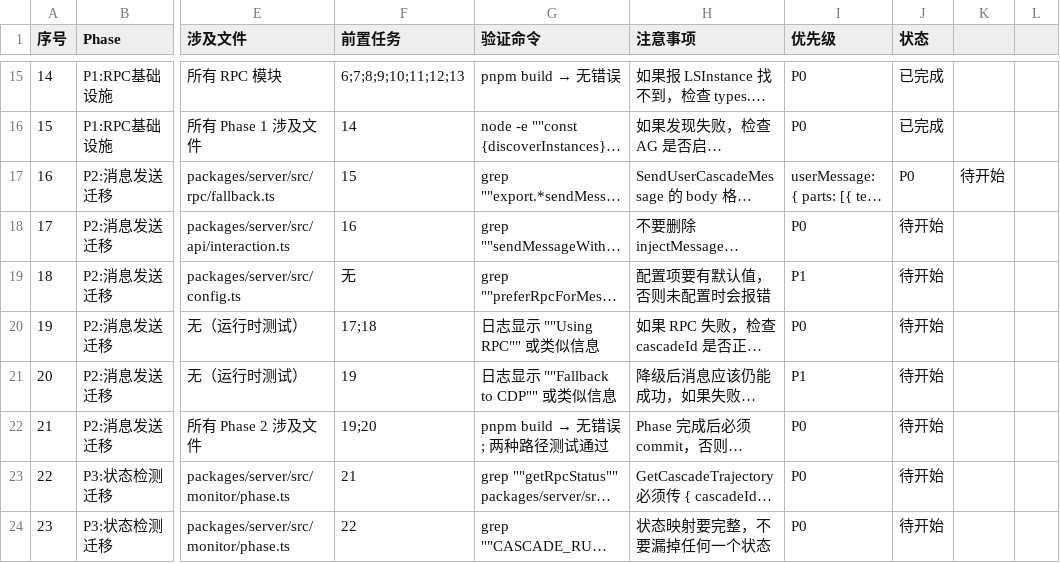
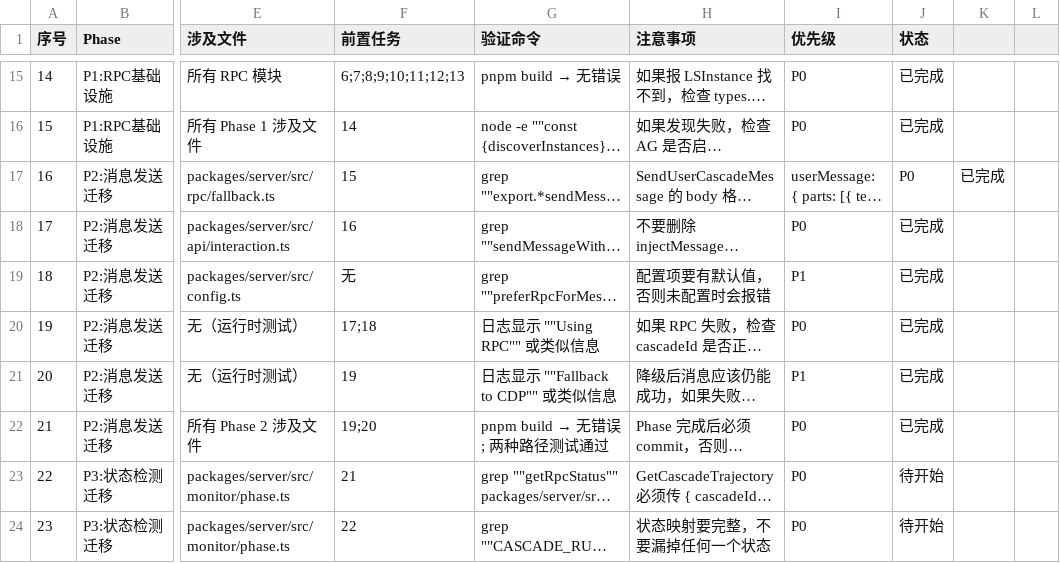
Before and after one commit to Nothing1024/antigravity-pilot, a CSV file: docs/RPC-Integration-tasks.csv, drawn as a sheet; only a part is shown, gaps mark what is left out; long unchanged cells end in …; the diff names each change by its address in the sheet, - before the commit and + after, or states it on an @@ line.

Commit message:
refactor: Phase 2 - 消息发送迁移

```diff
--- a/docs/RPC-Integration-tasks.csv
+++ b/docs/RPC-Integration-tasks.csv
-K17: 待开始
+K17: 已完成
-J18:J22 (状态): 待开始
+J18:J22 (状态): 已完成
```
Also changed, not shown: 3 other files.
